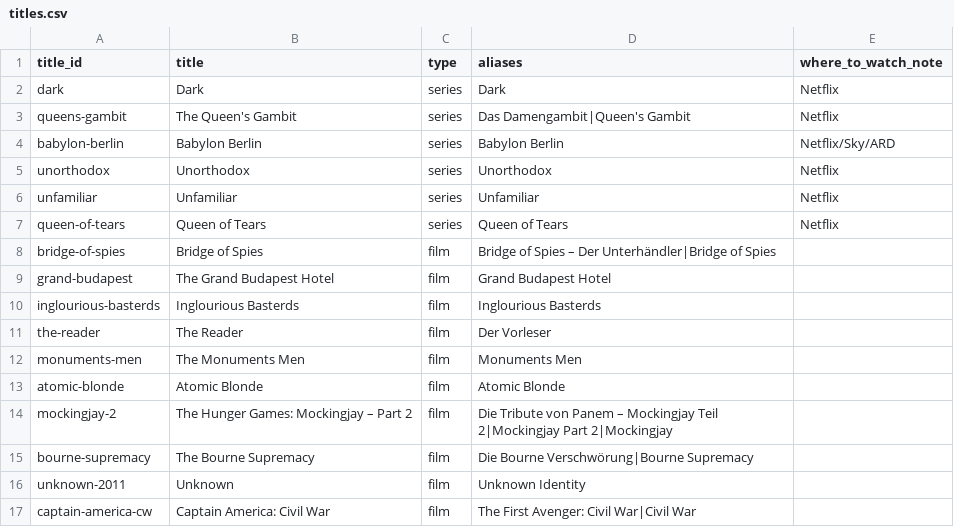
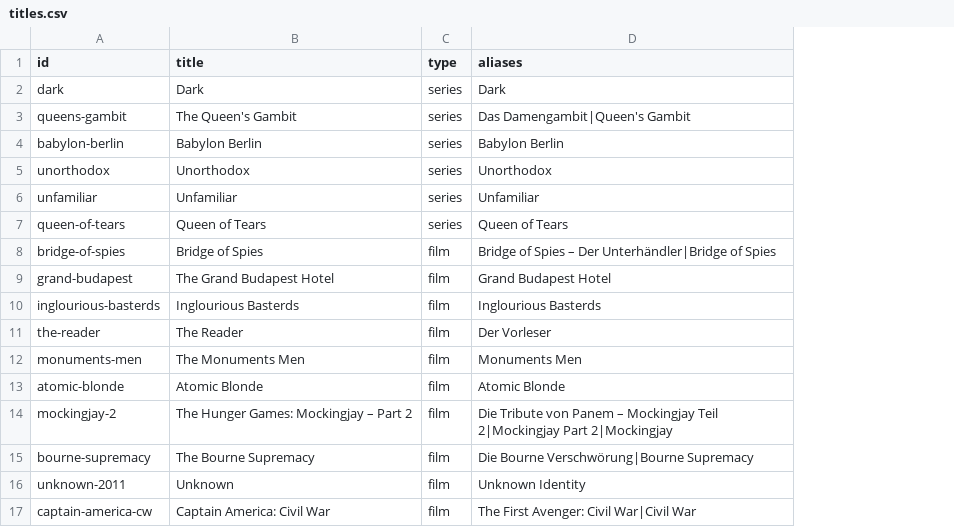
Before and after one commit to mahira13/screen-passport, a CSV file: data/seed/titles.csv, drawn as a sheet; the diff names each change by its address in the sheet, - before the commit and + after, or states it on an @@ line.

```diff
--- a/data/seed/titles.csv
+++ b/data/seed/titles.csv
-column E (where_to_watch_note), rows 2-7: Netflix | Netflix | Netflix/Sky/ARD | Netflix | Netflix | Netflix
-A1: title_id
+A1: id
```
Also changed, not shown: data/seed/locations.csv, 20 other files.
